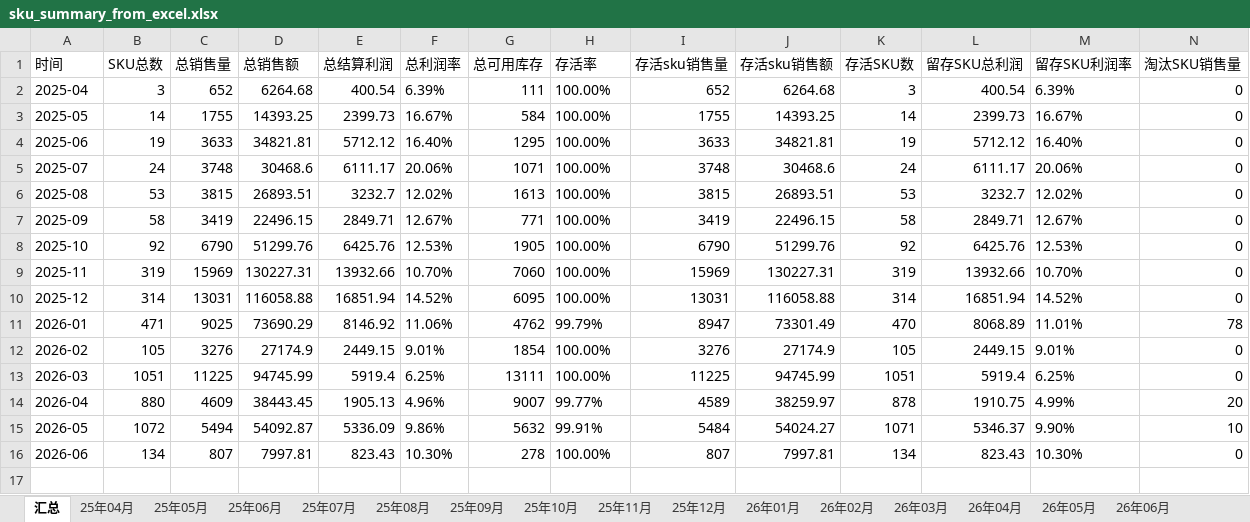
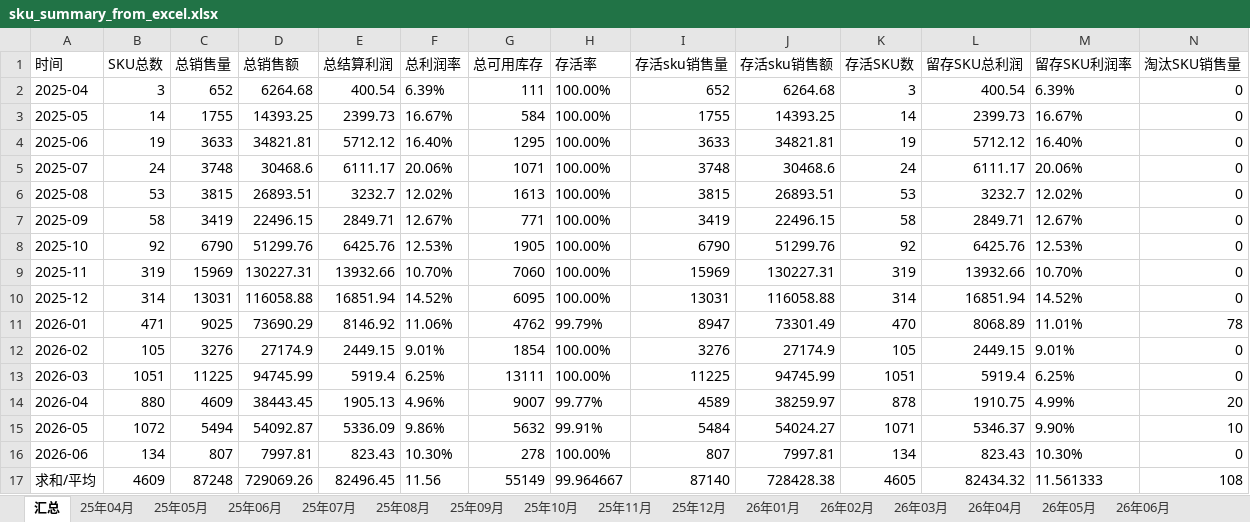
Before and after one commit to puletire9-leo/si-jue-zhi-mao-up, an Excel workbook: analysis/时间维度/sku_summary_from_excel.xlsx, sheet 汇总, drawn as a sheet; only a part is shown; values as stored, in another font and other column widths than the file's, no borders; rows hold the shown columns only; the diff names each change by its address in the sheet, - before the commit and + after, or states it on an @@ line.

```diff
--- a/analysis/时间维度/sku_summary_from_excel.xlsx (sheet 汇总)
+++ b/analysis/时间维度/sku_summary_from_excel.xlsx (sheet 汇总)
+row 17: 求和/平均 | 4609 | 87248 | 729069.26 | 82496.45 | 11.56 | 55149 | 99.964667 | 87140 | 728428.38 | 4605 | 82434.32 | 11.561333 | 108
```
Also changed, not shown: sheet 26年05月, sheet 26年03月, sheet 26年04月, sheet 26年01月, sheet 25年11月, sheet 25年12月, 9 more sheets, analysis/开发人维度/刘淼_sku_report.xlsx, analysis/开发人维度/周沁仪_sku_report.xlsx, 13 other files.
